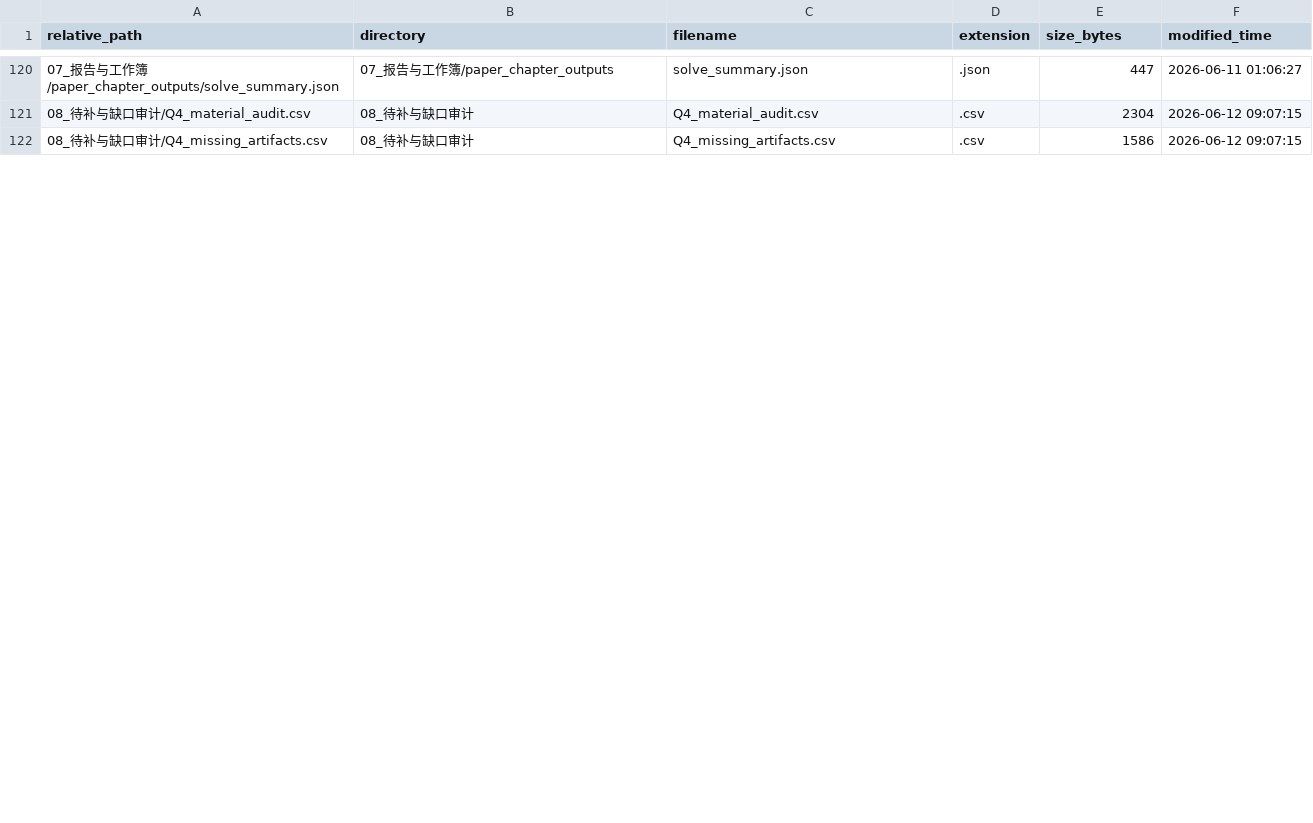
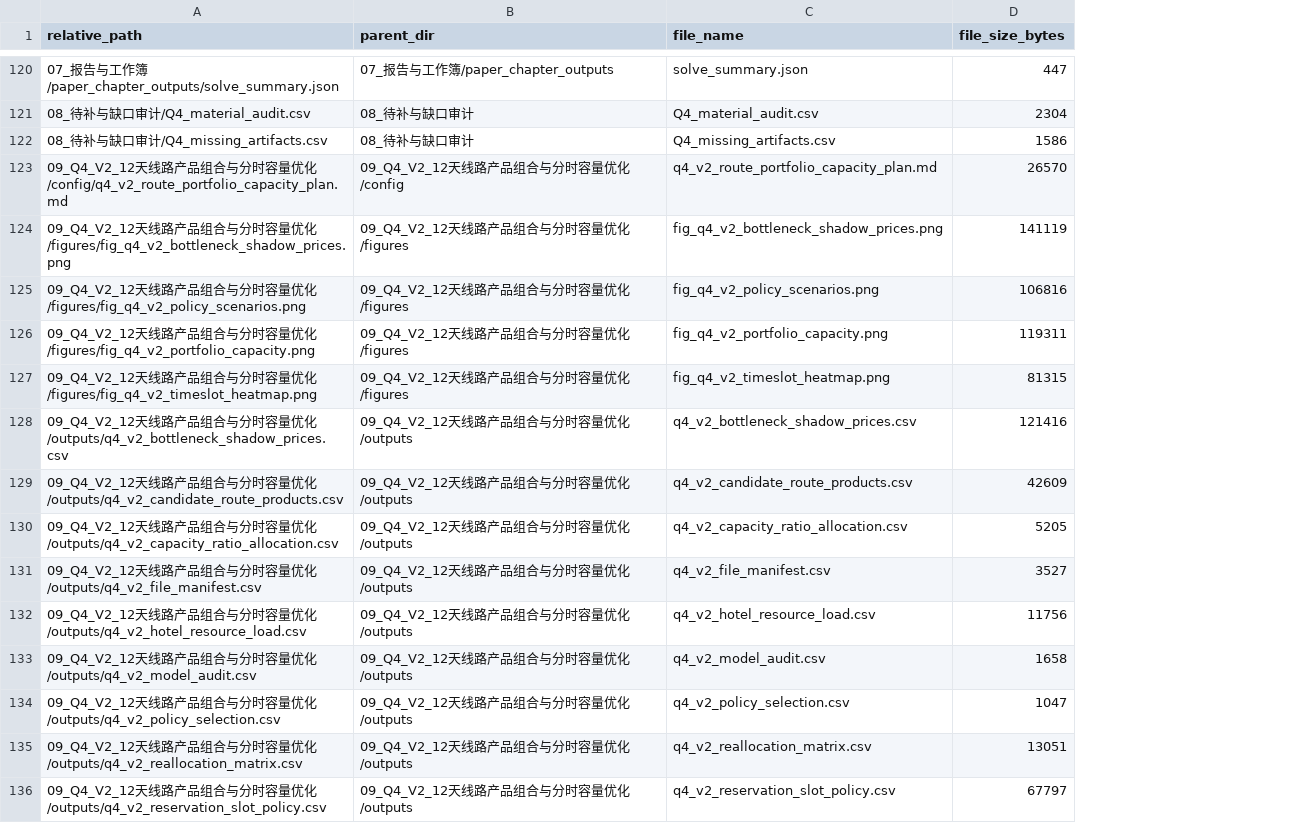
Before and after one commit to Nick-zh-jsauhd/xinjiang-tourism-optimization, a CSV file: 第四问_五一容量接待优化材料包/Q4_file_manifest.csv, drawn as a sheet; only a part is shown, gaps mark what is left out; removed rows and columns are numbered as before the commit, all else as after; the diff covers the shown part only; the diff names each change by its address in the sheet, - before the commit and + after, or states it on an @@ line.

Commit message:
feat: add q4 v2 route portfolio capacity model

```diff
--- a/第四问_五一容量接待优化材料包/Q4_file_manifest.csv
+++ b/第四问_五一容量接待优化材料包/Q4_file_manifest.csv
-column D (extension), rows 120-122: .json | .csv | .csv
-column F (modified_time), rows 120-122: 2026-06-11 01:06:27 | 2026-06-12 09:07:15 | 2026-06-12 09:07:15
-B1: directory
+B1: parent_dir
-C1: filename
+C1: file_name
-D1: size_bytes
+D1: file_size_bytes
+row 123: 09_Q4_V2_12天线路产品组合与分时容量优化/config/q4_v2_route_portfolio_capacity_plan.md | 09_Q4_V2_12天线路产品组合与分时容量优化/config | q4_v2_route_portfolio_capacity_plan.md | 26570
+row 124: 09_Q4_V2_12天线路产品组合与分时容量优化/figures/fig_q4_v2_bottleneck_shadow_prices.png | 09_Q4_V2_12天线路产品组合与分时容量优化/figures | fig_q4_v2_bottleneck_shadow_prices.png | 141119
+row 125: 09_Q4_V2_12天线路产品组合与分时容量优化/figures/fig_q4_v2_policy_scenarios.png | 09_Q4_V2_12天线路产品组合与分时容量优化/figures | fig_q4_v2_policy_scenarios.png | 106816
+row 126: 09_Q4_V2_12天线路产品组合与分时容量优化/figures/fig_q4_v2_portfolio_capacity.png | 09_Q4_V2_12天线路产品组合与分时容量优化/figures | fig_q4_v2_portfolio_capacity.png | 119311
+row 127: 09_Q4_V2_12天线路产品组合与分时容量优化/figures/fig_q4_v2_timeslot_heatmap.png | 09_Q4_V2_12天线路产品组合与分时容量优化/figures | fig_q4_v2_timeslot_heatmap.png | 81315
+row 128: 09_Q4_V2_12天线路产品组合与分时容量优化/outputs/q4_v2_bottleneck_shadow_prices.csv | 09_Q4_V2_12天线路产品组合与分时容量优化/outputs | q4_v2_bottleneck_shadow_prices.csv | 121416
+row 129: 09_Q4_V2_12天线路产品组合与分时容量优化/outputs/q4_v2_candidate_route_products.csv | 09_Q4_V2_12天线路产品组合与分时容量优化/outputs | q4_v2_candidate_route_products.csv | 42609
+row 130: 09_Q4_V2_12天线路产品组合与分时容量优化/outputs/q4_v2_capacity_ratio_allocation.csv | 09_Q4_V2_12天线路产品组合与分时容量优化/outputs | q4_v2_capacity_ratio_allocation.csv | 5205
+row 131: 09_Q4_V2_12天线路产品组合与分时容量优化/outputs/q4_v2_file_manifest.csv | 09_Q4_V2_12天线路产品组合与分时容量优化/outputs | q4_v2_file_manifest.csv | 3527
+row 132: 09_Q4_V2_12天线路产品组合与分时容量优化/outputs/q4_v2_hotel_resource_load.csv | 09_Q4_V2_12天线路产品组合与分时容量优化/outputs | q4_v2_hotel_resource_load.csv | 11756
+row 133: 09_Q4_V2_12天线路产品组合与分时容量优化/outputs/q4_v2_model_audit.csv | 09_Q4_V2_12天线路产品组合与分时容量优化/outputs | q4_v2_model_audit.csv | 1658
+row 134: 09_Q4_V2_12天线路产品组合与分时容量优化/outputs/q4_v2_policy_selection.csv | 09_Q4_V2_12天线路产品组合与分时容量优化/outputs | q4_v2_policy_selection.csv | 1047
+row 135: 09_Q4_V2_12天线路产品组合与分时容量优化/outputs/q4_v2_reallocation_matrix.csv | 09_Q4_V2_12天线路产品组合与分时容量优化/outputs | q4_v2_reallocation_matrix.csv | 13051
+row 136: 09_Q4_V2_12天线路产品组合与分时容量优化/outputs/q4_v2_reservation_slot_policy.csv | 09_Q4_V2_12天线路产品组合与分时容量优化/outputs | q4_v2_reservation_slot_policy.csv | 67797
```
Also changed, not shown: 10 added rows, 16 moved rows and 6 edited cells elsewhere in this file, 第四问_五一容量接待优化材料包/Q4_directory_summary.csv, 25 other files.
